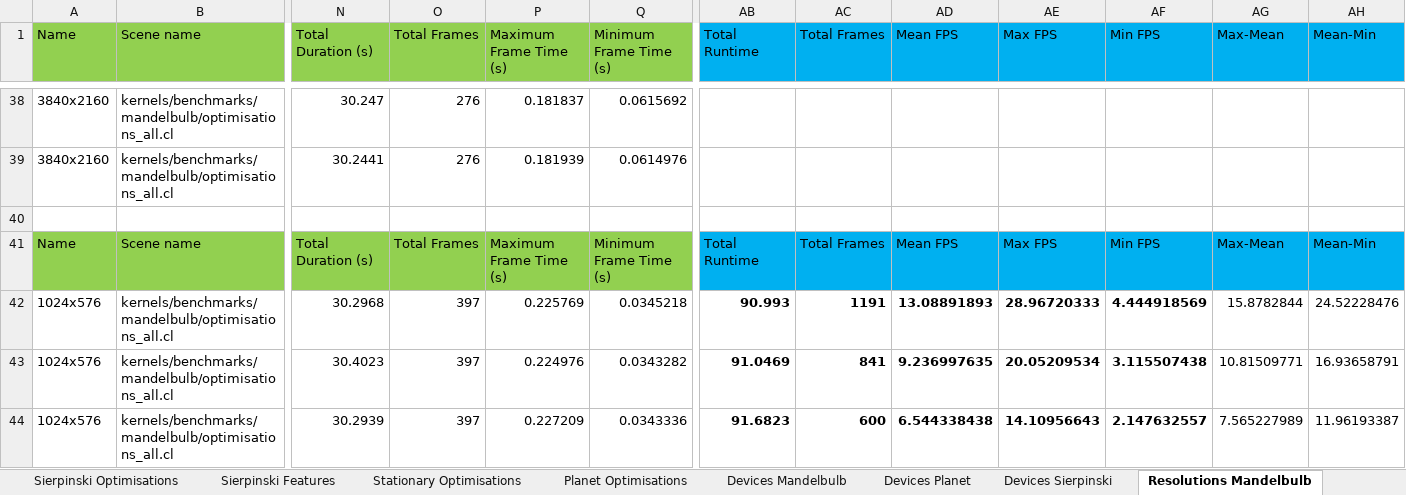
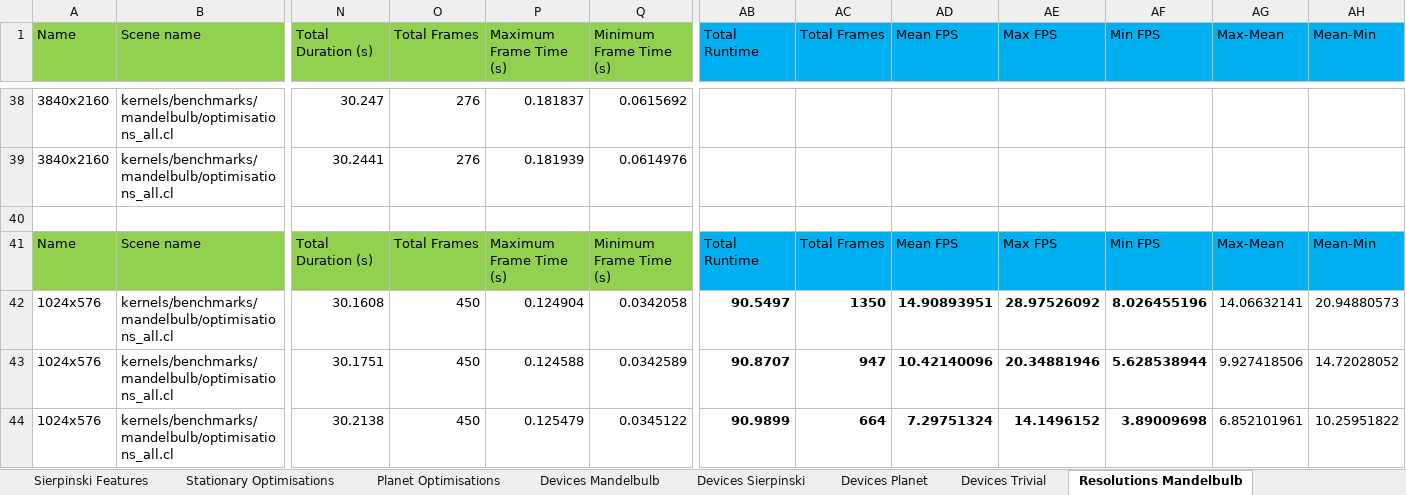
Before and after one commit to SolomonBaarda/fractal-geometry-renderer, an Excel workbook: Deliverable 2/Results.xlsx, sheet Resolutions Mandelbulb, drawn as a sheet; only a part is shown, gaps mark what is left out; values as stored, in another font and other column widths than the file's, no borders; the diff covers the shown part only; the diff names each change by its address in the sheet, - before the commit and + after, or states it on an @@ line.

```diff
--- a/Deliverable 2/Results.xlsx (sheet Resolutions Mandelbulb)
+++ b/Deliverable 2/Results.xlsx (sheet Resolutions Mandelbulb)
+sheet tab: Devices Trivial
@@ sheet tab order changed: Sierpinski Features | Stationary Optimisations | Planet Optimisations | Devices Mandelbulb | Devices Sierpinski | Devices Planet | Devices Trivial | Resolutions Mandelbulb @@
-N42 (Total Duration (s)): 30.2968
+N42 (Total Duration (s)): 30.1608
-O42:O44 (Total Frames): 397
+O42:O44 (Total Frames): 450
-P42 (Maximum Frame Time (s)): 0.225769
+P42 (Maximum Frame Time (s)): 0.124904
-Q42 (Minimum Frame Time (s)): 0.0345218
+Q42 (Minimum Frame Time (s)): 0.0342058
-AB42 (Total Runtime): 90.993
+AB42 (Total Runtime): 90.5497
-AC42 (Total Frames): 1191
+AC42 (Total Frames): 1350
-AD42 (Mean FPS): 13.08891893
+AD42 (Mean FPS): 14.90893951
-AE42 (Max FPS): 28.96720333
+AE42 (Max FPS): 28.97526092
-AF42 (Min FPS): 4.444918569
+AF42 (Min FPS): 8.026455196
-AG42 (Max-Mean): 15.8782844
+AG42 (Max-Mean): 14.06632141
-AH42 (Mean-Min): 24.52228476
+AH42 (Mean-Min): 20.94880573
-N43 (Total Duration (s)): 30.4023
+N43 (Total Duration (s)): 30.1751
-P43 (Maximum Frame Time (s)): 0.224976
+P43 (Maximum Frame Time (s)): 0.124588
-Q43 (Minimum Frame Time (s)): 0.0343282
+Q43 (Minimum Frame Time (s)): 0.0342589
-AB43 (Total Runtime): 91.0469
+AB43 (Total Runtime): 90.8707
-AC43 (Total Frames): 841
+AC43 (Total Frames): 947
-AD43 (Mean FPS): 9.236997635
+AD43 (Mean FPS): 10.42140096
-AE43 (Max FPS): 20.05209534
+AE43 (Max FPS): 20.34881946
-AF43 (Min FPS): 3.115507438
+AF43 (Min FPS): 5.628538944
-AG43 (Max-Mean): 10.81509771
+AG43 (Max-Mean): 9.927418506
-AH43 (Mean-Min): 16.93658791
+AH43 (Mean-Min): 14.72028052
-N44 (Total Duration (s)): 30.2939
+N44 (Total Duration (s)): 30.2138
-P44 (Maximum Frame Time (s)): 0.227209
+P44 (Maximum Frame Time (s)): 0.125479
-Q44 (Minimum Frame Time (s)): 0.0343336
+Q44 (Minimum Frame Time (s)): 0.0345122
-AB44 (Total Runtime): 91.6823
+AB44 (Total Runtime): 90.9899
-AC44 (Total Frames): 600
+AC44 (Total Frames): 664
-AD44 (Mean FPS): 6.544338438
+AD44 (Mean FPS): 7.29751324
-AE44 (Max FPS): 14.10956643
+AE44 (Max FPS): 14.1496152
-AF44 (Min FPS): 2.147632557
+AF44 (Min FPS): 3.89009698
-AG44 (Max-Mean): 7.565227989
+AG44 (Max-Mean): 6.852101961
-AH44 (Mean-Min): 11.96193387
+AH44 (Mean-Min): 10.25951822
```
Also changed, not shown: 77 edited cells elsewhere in this sheet, sheet Resolutions Trivial, sheet Devices Sierpinski, sheet Devices Planet, sheet Devices Mandelbulb, other sheet tabs, charts or pictures, 2 other files.
